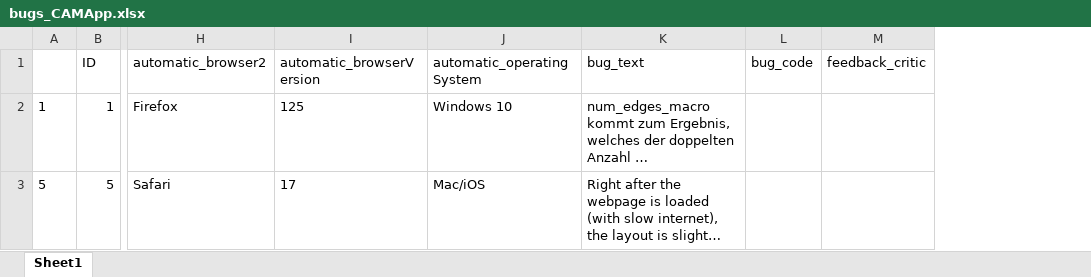
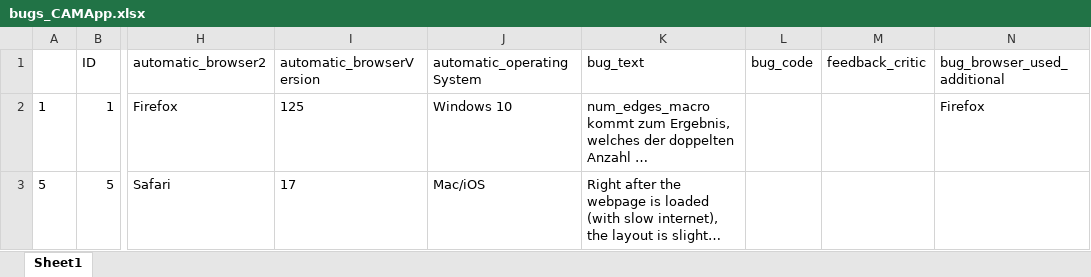
Before and after one commit to FennStatistics/Project_testingCAMtools, an Excel workbook: study bug reporting, improvements results/outputs/bugs_CAMApp.xlsx, sheet Sheet1, drawn as a sheet; only a part is shown, gaps mark what is left out; long unchanged cells end in …; values as stored, in another font and other column widths than the file's, no borders; the diff covers the shown part only; the diff names each change by its address in the sheet, - before the commit and + after, or states it on an @@ line.

```diff
--- a/study bug reporting, improvements results/outputs/bugs_CAMApp.xlsx (sheet Sheet1)
+++ b/study bug reporting, improvements results/outputs/bugs_CAMApp.xlsx (sheet Sheet1)
+column N (bug_browser_used_additional), row 2: Firefox
```
Also changed, not shown: 1 added row and 2 edited cells elsewhere in this sheet, study bug reporting, improvements results/outputs/bugs_CAMEL.xlsx, study bug reporting, improvements results/outputs/bugs_Webpage.xlsx, 15 other files.
